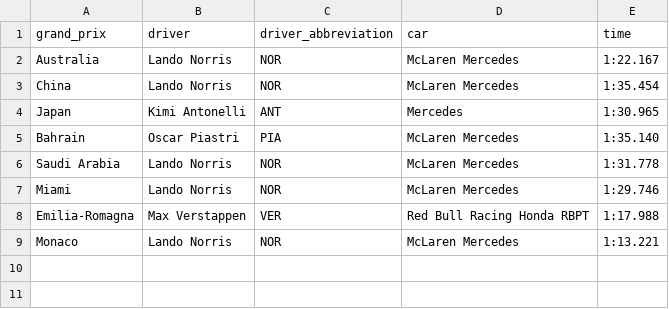
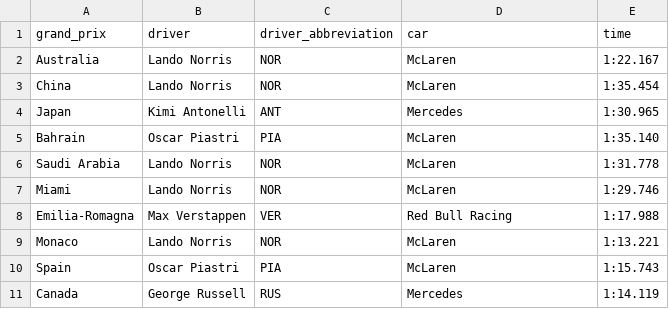
Before and after one commit to ramonsantz/f1_2025_pipeline, a CSV file: data/processed/fastest_laps_2025_clean.csv, drawn as a sheet; the diff names each change by its address in the sheet, - before the commit and + after, or states it on an @@ line.

```diff
--- a/data/processed/fastest_laps_2025_clean.csv
+++ b/data/processed/fastest_laps_2025_clean.csv
-D2:D3 (car): McLaren Mercedes
+D2:D3 (car): McLaren
-D5:D7 (car): McLaren Mercedes
+D5:D7 (car): McLaren
-D8 (car): Red Bull Racing Honda RBPT
+D8 (car): Red Bull Racing
-D9 (car): McLaren Mercedes
+D9 (car): McLaren
+row 10: Spain | Oscar Piastri | PIA | McLaren | 1:15.743
+row 11: Canada | George Russell | RUS | Mercedes | 1:14.119
```
Also changed, not shown: data/processed/race_results_2025_clean.csv, data/raw/fastest_laps_2025.csv, 7 other files.
